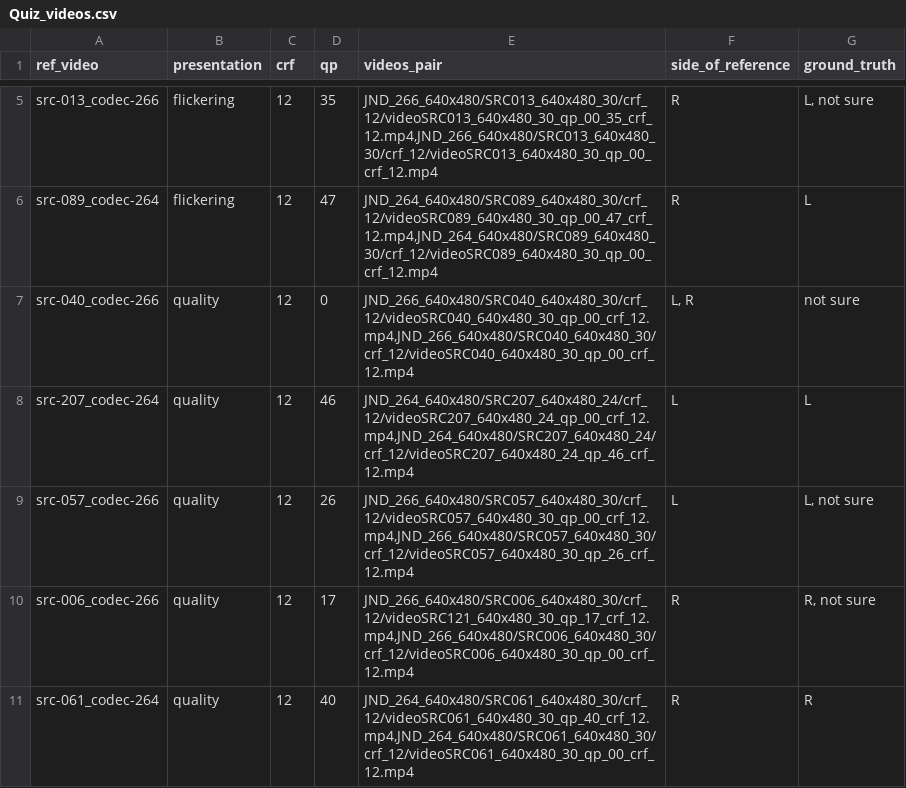
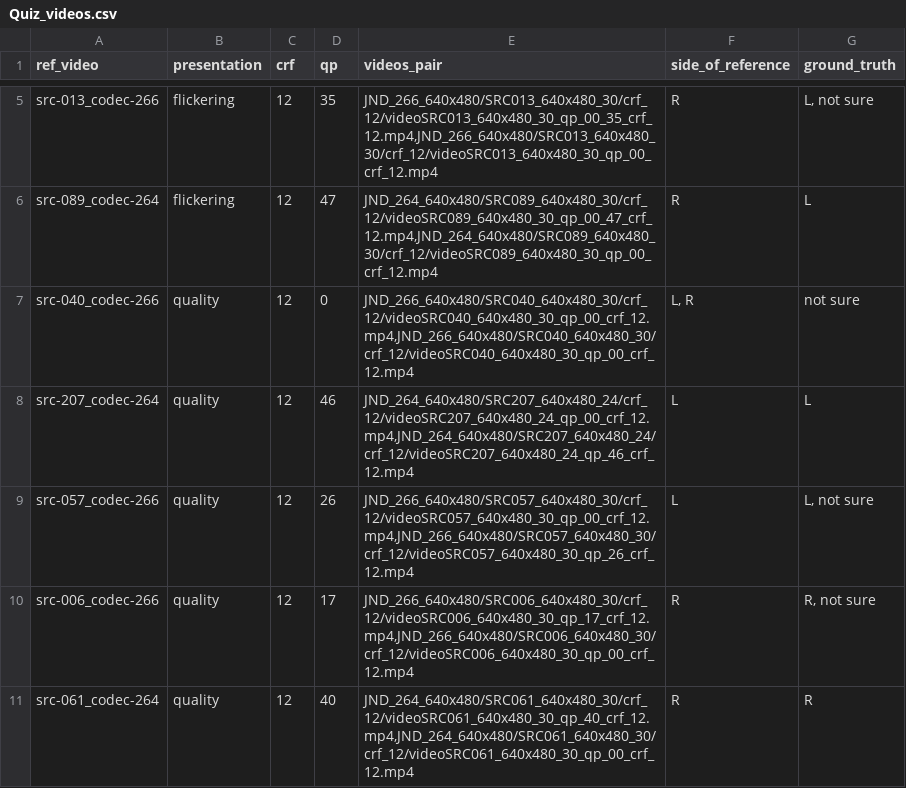
Before and after one commit to jenadeleh/JND-Video-Quality-Web-Interface, a CSV file: videoJnd/videoJnd/src/utils/Quiz_videos.csv, drawn as a sheet; only a part is shown, gaps mark what is left out.

Commit message:
quiz accuracy

```diff
--- a/videoJnd/videoJnd/src/utils/Quiz_videos.csv
+++ b/videoJnd/videoJnd/src/utils/Quiz_videos.csv
@@ -9,3 +9,3 @@
 "src-057_codec-266","quality",12,26,"JND_266_640x480/SRC057_640x480_30/crf_12/videoSRC057_640x480_30_qp_00_crf_12.mp4,JND_266_640x480/SRC057_640x480_30/crf_12/videoSRC057_640x480_30_qp_26_crf_12.mp4","L","L, not sure"
-"src-006_codec-266","quality",12,17,"JND_266_640x480/SRC006_640x480_30/crf_12/videoSRC121_640x480_30_qp_17_crf_12.mp4,JND_266_640x480/SRC006_640x480_30/crf_12/videoSRC006_640x480_30_qp_00_crf_12.mp4","R","R, not sure"
+"src-006_codec-266","quality",12,17,"JND_266_640x480/SRC006_640x480_30/crf_12/videoSRC006_640x480_30_qp_17_crf_12.mp4,JND_266_640x480/SRC006_640x480_30/crf_12/videoSRC006_640x480_30_qp_00_crf_12.mp4","R","R, not sure"
 "src-061_codec-264","quality",12,40,"JND_264_640x480/SRC061_640x480_30/crf_12/videoSRC061_640x480_30_qp_40_crf_12.mp4,JND_264_640x480/SRC061_640x480_30/crf_12/videoSRC061_640x480_30_qp_00_crf_12.mp4","R","R"
```
Also changed, not shown: 6 other files.
